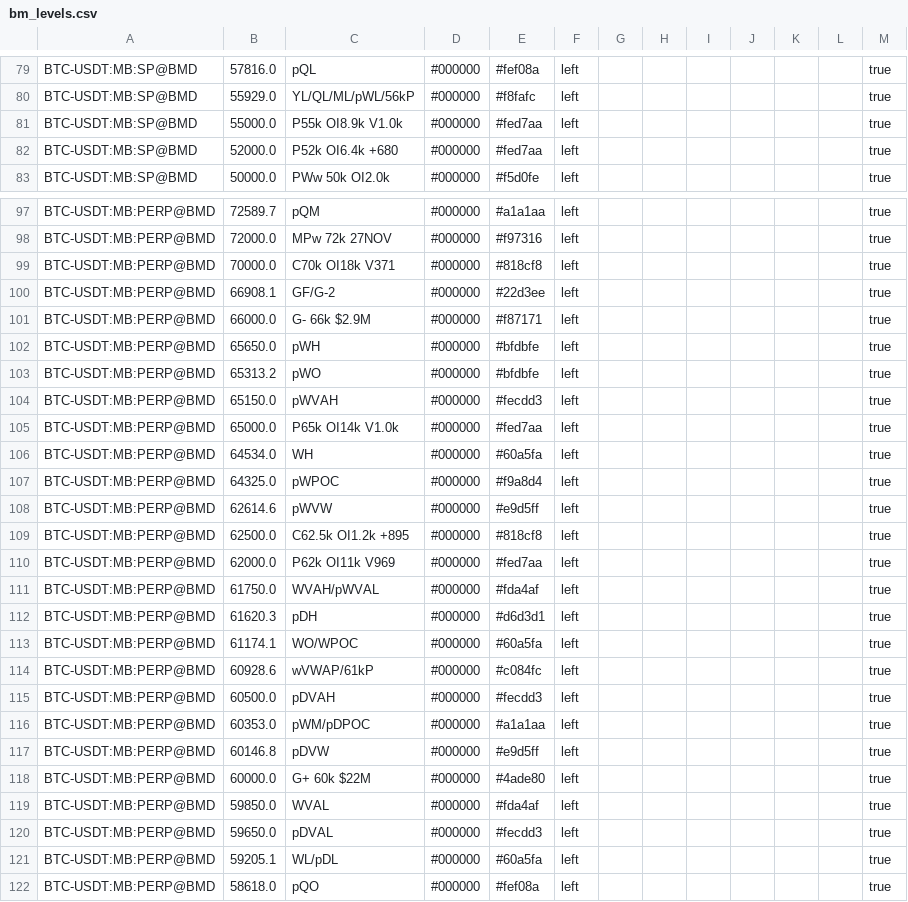
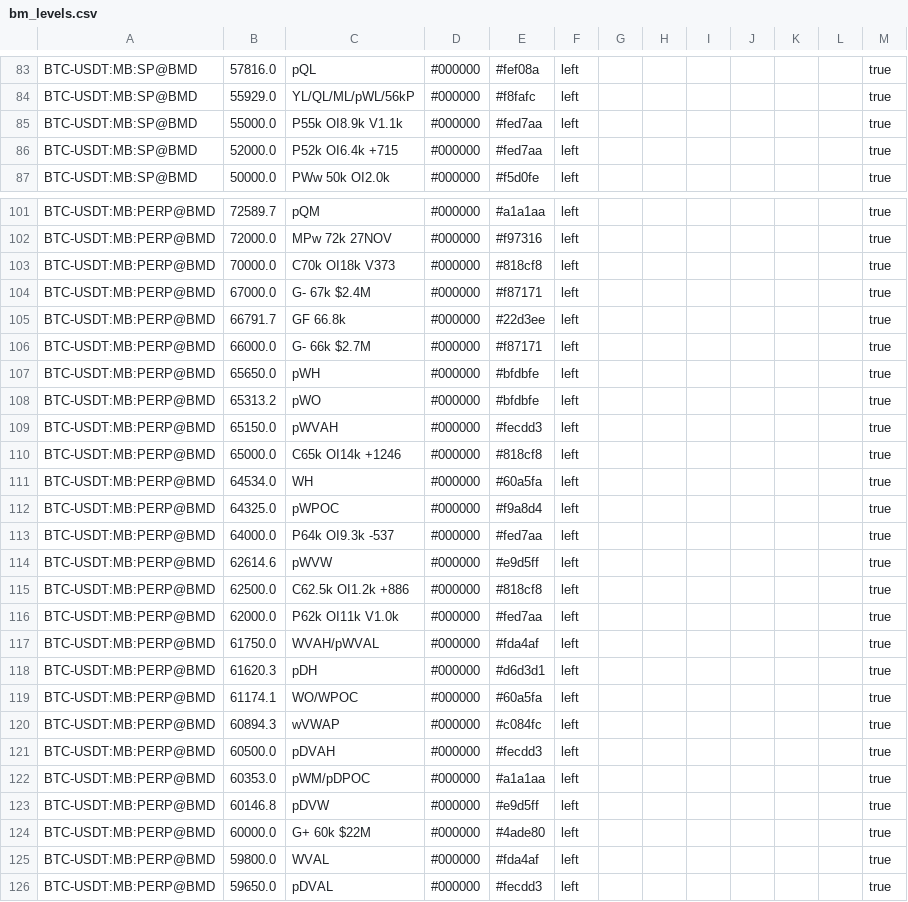
Before and after one commit to trendset1/bm-levels, a CSV file: bm_levels.csv, drawn as a sheet; only a part is shown, gaps mark what is left out; the shorter side is filled out with more unchanged rows; the diff covers the shown part only.

```diff
--- a/bm_levels.csv
+++ b/bm_levels.csv
@@ -80,4 +84,4 @@
 "BTC-USDT:MB:SP@BMD","55929.0","YL/QL/ML/pWL/56kP","#000000","#f8fafc","left","","","","","","","true"
-"BTC-USDT:MB:SP@BMD","55000.0","P55k OI8.9k V1.0k","#000000","#fed7aa","left","","","","","","","true"
-"BTC-USDT:MB:SP@BMD","52000.0","P52k OI6.4k +680","#000000","#fed7aa","left","","","","","","","true"
+"BTC-USDT:MB:SP@BMD","55000.0","P55k OI8.9k V1.1k","#000000","#fed7aa","left","","","","","","","true"
+"BTC-USDT:MB:SP@BMD","52000.0","P52k OI6.4k +715","#000000","#fed7aa","left","","","","","","","true"
 "BTC-USDT:MB:SP@BMD","50000.0","PWw 50k OI2.0k","#000000","#f5d0fe","left","","","","","","","true"
@@ -98,5 +102,6 @@
 "BTC-USDT:MB:PERP@BMD","72000.0","MPw 72k 27NOV","#000000","#f97316","left","","","","","","","true"
-"BTC-USDT:MB:PERP@BMD","70000.0","C70k OI18k V371","#000000","#818cf8","left","","","","","","","true"
-"BTC-USDT:MB:PERP@BMD","66908.1","GF/G-2","#000000","#22d3ee","left","","","","","","","true"
-"BTC-USDT:MB:PERP@BMD","66000.0","G- 66k $2.9M","#000000","#f87171","left","","","","","","","true"
+"BTC-USDT:MB:PERP@BMD","70000.0","C70k OI18k V373","#000000","#818cf8","left","","","","","","","true"
+"BTC-USDT:MB:PERP@BMD","67000.0","G- 67k $2.4M","#000000","#f87171","left","","","","","","","true"
+"BTC-USDT:MB:PERP@BMD","66791.7","GF 66.8k","#000000","#22d3ee","left","","","","","","","true"
+"BTC-USDT:MB:PERP@BMD","66000.0","G- 66k $2.7M","#000000","#f87171","left","","","","","","","true"
 "BTC-USDT:MB:PERP@BMD","65650.0","pWH","#000000","#bfdbfe","left","","","","","","","true"
@@ -104,8 +109,9 @@
 "BTC-USDT:MB:PERP@BMD","65150.0","pWVAH","#000000","#fecdd3","left","","","","","","","true"
-"BTC-USDT:MB:PERP@BMD","65000.0","P65k OI14k V1.0k","#000000","#fed7aa","left","","","","","","","true"
+"BTC-USDT:MB:PERP@BMD","65000.0","C65k OI14k +1246","#000000","#818cf8","left","","","","","","","true"
 "BTC-USDT:MB:PERP@BMD","64534.0","WH","#000000","#60a5fa","left","","","","","","","true"
 "BTC-USDT:MB:PERP@BMD","64325.0","pWPOC","#000000","#f9a8d4","left","","","","","","","true"
+"BTC-USDT:MB:PERP@BMD","64000.0","P64k OI9.3k -537","#000000","#fed7aa","left","","","","","","","true"
 "BTC-USDT:MB:PERP@BMD","62614.6","pWVW","#000000","#e9d5ff","left","","","","","","","true"
-"BTC-USDT:MB:PERP@BMD","62500.0","C62.5k OI1.2k +895","#000000","#818cf8","left","","","","","","","true"
-"BTC-USDT:MB:PERP@BMD","62000.0","P62k OI11k V969","#000000","#fed7aa","left","","","","","","","true"
+"BTC-USDT:MB:PERP@BMD","62500.0","C62.5k OI1.2k +886","#000000","#818cf8","left","","","","","","","true"
+"BTC-USDT:MB:PERP@BMD","62000.0","P62k OI11k V1.0k","#000000","#fed7aa","left","","","","","","","true"
 "BTC-USDT:MB:PERP@BMD","61750.0","WVAH/pWVAL","#000000","#fda4af","left","","","","","","","true"
@@ -113,3 +119,3 @@
 "BTC-USDT:MB:PERP@BMD","61174.1","WO/WPOC","#000000","#60a5fa","left","","","","","","","true"
-"BTC-USDT:MB:PERP@BMD","60928.6","wVWAP/61kP","#000000","#c084fc","left","","","","","","","true"
+"BTC-USDT:MB:PERP@BMD","60894.3","wVWAP","#000000","#c084fc","left","","","","","","","true"
 "BTC-USDT:MB:PERP@BMD","60500.0","pDVAH","#000000","#fecdd3","left","","","","","","","true"
@@ -118,3 +124,3 @@
 "BTC-USDT:MB:PERP@BMD","60000.0","G+ 60k $22M","#000000","#4ade80","left","","","","","","","true"
-"BTC-USDT:MB:PERP@BMD","59850.0","WVAL","#000000","#fda4af","left","","","","","","","true"
+"BTC-USDT:MB:PERP@BMD","59800.0","WVAL","#000000","#fda4af","left","","","","","","","true"
 "BTC-USDT:MB:PERP@BMD","59650.0","pDVAL","#000000","#fecdd3","left","","","","","","","true"
```
Also changed, not shown: 10 added rows and 57 edited cells elsewhere in this file, 1 other file.
